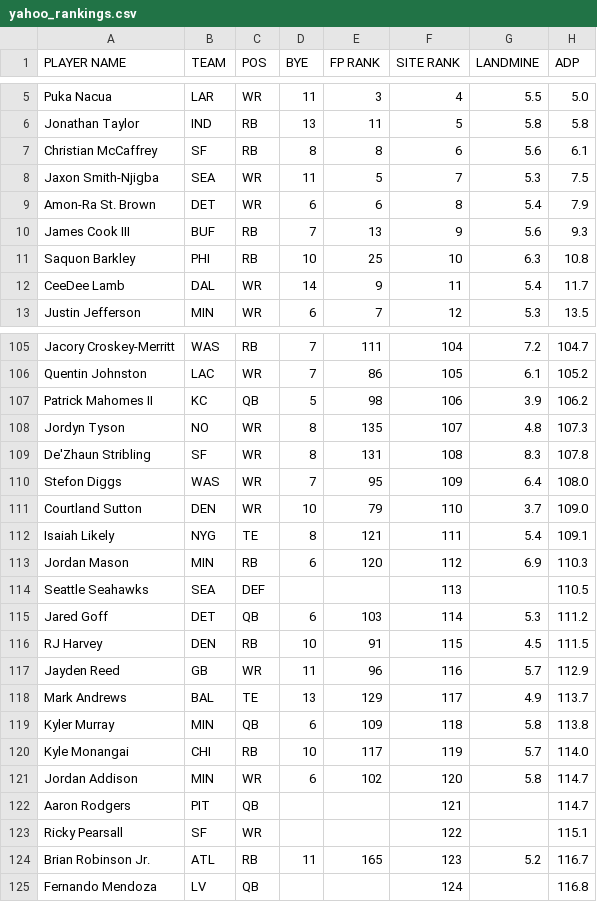
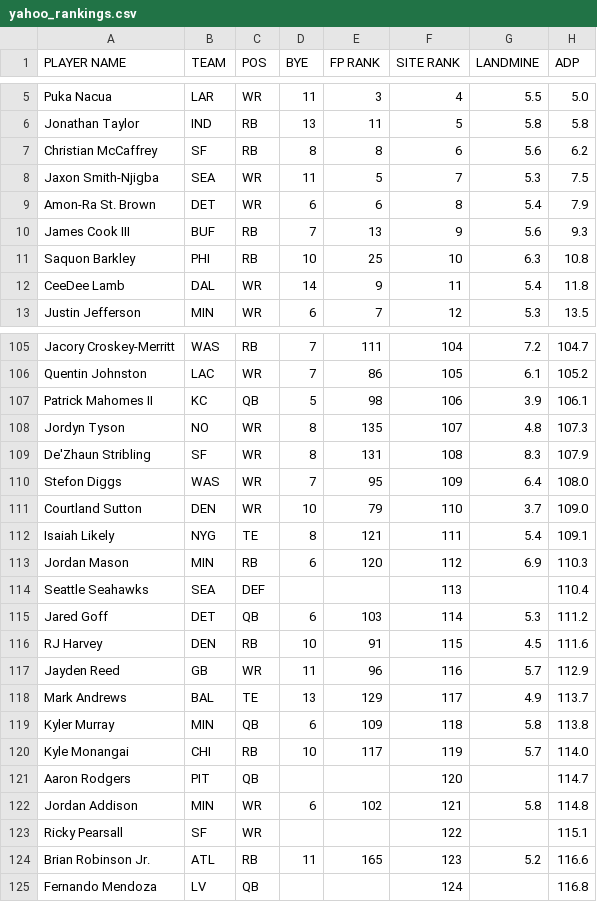
Before and after one commit to iacobgagnemontcalm-lang/MockDraft, a CSV file: yahoo_rankings.csv, drawn as a sheet; only a part is shown, gaps mark what is left out; the diff covers the shown part only.

```diff
--- a/yahoo_rankings.csv
+++ b/yahoo_rankings.csv
@@ -6,3 +6,3 @@ Puka Nacua,LAR,WR,11,3,4,5.5,5.0
 Jonathan Taylor,IND,RB,13,11,5,5.8,5.8
-Christian McCaffrey,SF,RB,8,8,6,5.6,6.1
+Christian McCaffrey,SF,RB,8,8,6,5.6,6.2
 Jaxon Smith-Njigba,SEA,WR,11,5,7,5.3,7.5
@@ -11,3 +11,3 @@ James Cook III,BUF,RB,7,13,9,5.6,9.3
 Saquon Barkley,PHI,RB,10,25,10,6.3,10.8
-CeeDee Lamb,DAL,WR,14,9,11,5.4,11.7
+CeeDee Lamb,DAL,WR,14,9,11,5.4,11.8
 Justin Jefferson,MIN,WR,6,7,12,5.3,13.5
@@ -106,5 +106,5 @@ Jacory Croskey-Merritt,WAS,RB,7,111,104,7.2,104.7
 Quentin Johnston,LAC,WR,7,86,105,6.1,105.2
-Patrick Mahomes II,KC,QB,5,98,106,3.9,106.2
+Patrick Mahomes II,KC,QB,5,98,106,3.9,106.1
 Jordyn Tyson,NO,WR,8,135,107,4.8,107.3
-De'Zhaun Stribling,SF,WR,8,131,108,8.3,107.8
+De'Zhaun Stribling,SF,WR,8,131,108,8.3,107.9
 Stefon Diggs,WAS,WR,7,95,109,6.4,108.0
@@ -113,5 +113,5 @@ Isaiah Likely,NYG,TE,8,121,111,5.4,109.1
 Jordan Mason,MIN,RB,6,120,112,6.9,110.3
-Seattle Seahawks,SEA,DEF,,,113,,110.5
+Seattle Seahawks,SEA,DEF,,,113,,110.4
 Jared Goff,DET,QB,6,103,114,5.3,111.2
-RJ Harvey,DEN,RB,10,91,115,4.5,111.5
+RJ Harvey,DEN,RB,10,91,115,4.5,111.6
 Jayden Reed,GB,WR,11,96,116,5.7,112.9
@@ -120,6 +120,6 @@ Kyler Murray,MIN,QB,6,109,118,5.8,113.8
 Kyle Monangai,CHI,RB,10,117,119,5.7,114.0
-Jordan Addison,MIN,WR,6,102,120,5.8,114.7
-Aaron Rodgers,PIT,QB,,,121,,114.7
+Aaron Rodgers,PIT,QB,,,120,,114.7
+Jordan Addison,MIN,WR,6,102,121,5.8,114.8
 Ricky Pearsall,SF,WR,,,122,,115.1
-Brian Robinson Jr.,ATL,RB,11,165,123,5.2,116.7
+Brian Robinson Jr.,ATL,RB,11,165,123,5.2,116.6
 Fernando Mendoza,LV,QB,,,124,,116.8
```
Also changed, not shown: 10 added rows, 10 removed rows and 28 edited cells elsewhere in this file, adp_rankings.csv, espn_rankings.csv.
